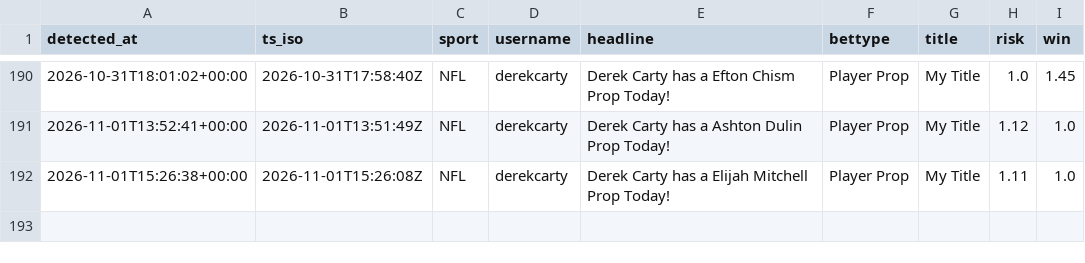
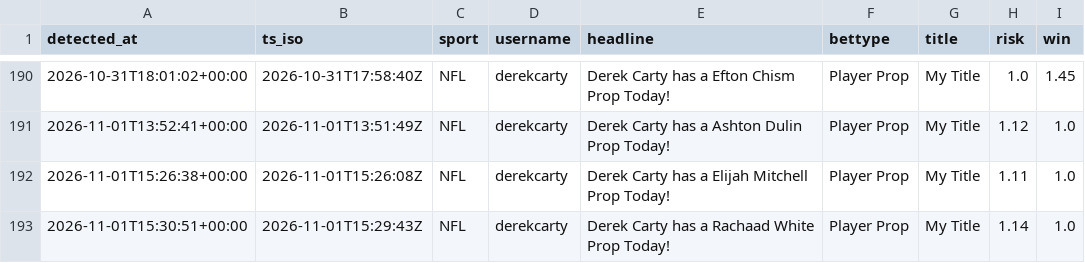
Before and after one commit to michaelherry123-byte/carty-radar, a CSV file: data/picks_log.csv, drawn as a sheet; only a part is shown, gaps mark what is left out; the diff names each change by its address in the sheet, - before the commit and + after, or states it on an @@ line.

```diff
--- a/data/picks_log.csv
+++ b/data/picks_log.csv
+row 193: 2026-11-01T15:30:51+00:00 | 2026-11-01T15:29:43Z | NFL | derekcarty | Derek Carty has a Rachaad White Prop Today! | Player Prop | My Title | 1.14 | 1.0
```
Also changed, not shown: 1 other file.
